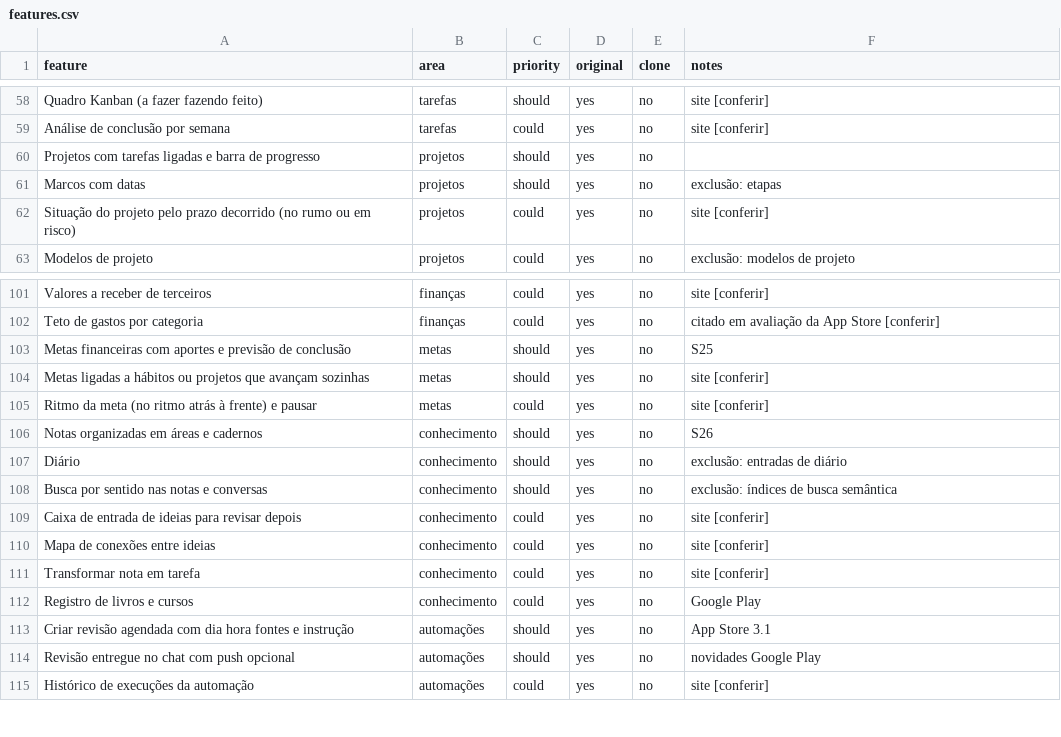
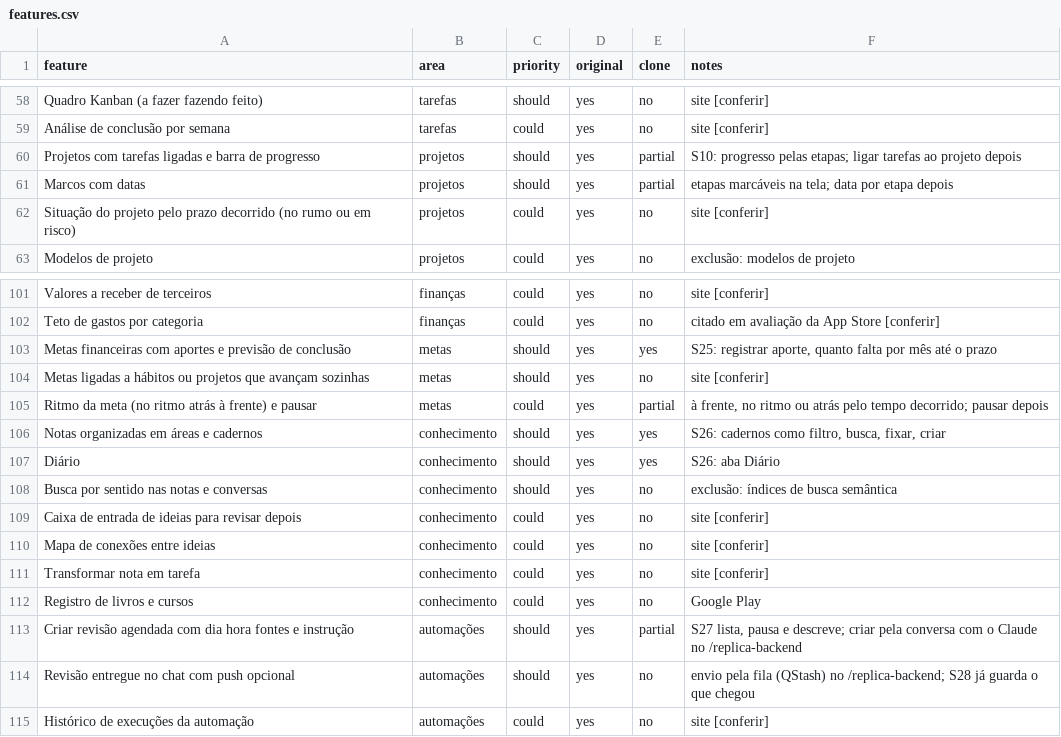
Before and after one commit to VozzyUp/cabeca-leve, a CSV file: replica/features.csv, drawn as a sheet; only a part is shown, gaps mark what is left out.

```diff
--- a/replica/features.csv
+++ b/replica/features.csv
@@ -59,4 +59,4 @@ Quadro Kanban (a fazer fazendo feito),tarefas,should,yes,no,site [conferir]
 Análise de conclusão por semana,tarefas,could,yes,no,site [conferir]
-Projetos com tarefas ligadas e barra de progresso,projetos,should,yes,no,
-Marcos com datas,projetos,should,yes,no,exclusão: etapas
+Projetos com tarefas ligadas e barra de progresso,projetos,should,yes,partial,S10: progresso pelas etapas; ligar tarefas ao projeto depois
+Marcos com datas,projetos,should,yes,partial,etapas marcáveis na tela; data por etapa depois
 Situação do projeto pelo prazo decorrido (no rumo ou em risco),projetos,could,yes,no,site [conferir]
@@ -102,7 +102,7 @@ Valores a receber de terceiros,finanças,could,yes,no,site [conferir]
 Teto de gastos por categoria,finanças,could,yes,no,citado em avaliação da App Store [conferir]
-Metas financeiras com aportes e previsão de conclusão,metas,should,yes,no,S25
+Metas financeiras com aportes e previsão de conclusão,metas,should,yes,yes,"S25: registrar aporte, quanto falta por mês até o prazo"
 Metas ligadas a hábitos ou projetos que avançam sozinhas,metas,should,yes,no,site [conferir]
-Ritmo da meta (no ritmo atrás à frente) e pausar,metas,could,yes,no,site [conferir]
-Notas organizadas em áreas e cadernos,conhecimento,should,yes,no,S26
-Diário,conhecimento,should,yes,no,exclusão: entradas de diário
+Ritmo da meta (no ritmo atrás à frente) e pausar,metas,could,yes,partial,"à frente, no ritmo ou atrás pelo tempo decorrido; pausar depois"
+Notas organizadas em áreas e cadernos,conhecimento,should,yes,yes,"S26: cadernos como filtro, busca, fixar, criar"
+Diário,conhecimento,should,yes,yes,S26: aba Diário
 Busca por sentido nas notas e conversas,conhecimento,should,yes,no,exclusão: índices de busca semântica
@@ -112,4 +112,4 @@ Transformar nota em tarefa,conhecimento,could,yes,no,site [conferir]
 Registro de livros e cursos,conhecimento,could,yes,no,Google Play
-Criar revisão agendada com dia hora fontes e instrução,automações,should,yes,no,App Store 3.1
-Revisão entregue no chat com push opcional,automações,should,yes,no,novidades Google Play
+Criar revisão agendada com dia hora fontes e instrução,automações,should,yes,partial,"S27 lista, pausa e descreve; criar pela conversa com o Claude no /replica-backend"
+Revisão entregue no chat com push opcional,automações,should,yes,no,envio pela fila (QStash) no /replica-backend; S28 já guarda o que chegou
 Histórico de execuções da automação,automações,could,yes,no,site [conferir]
```
Also changed, not shown: 24 other files.
